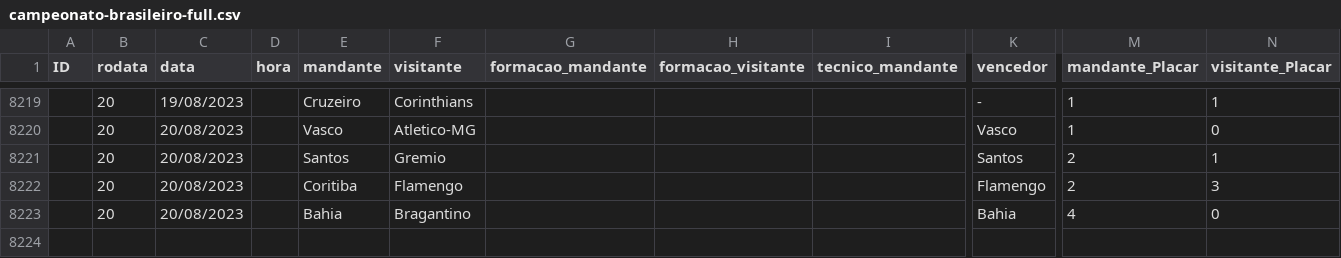
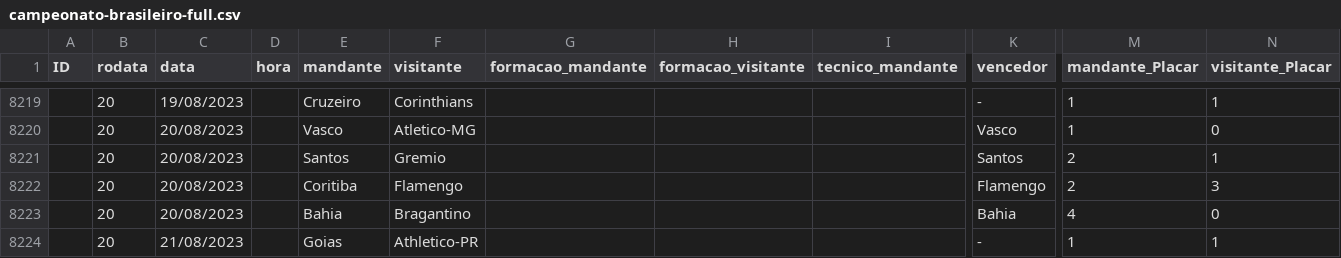
Before and after one commit to tcortes55/Brasileirao_Dataset, a CSV file: campeonato-brasileiro-full.csv, drawn as a sheet; only a part is shown, gaps mark what is left out; rows hold the shown columns only; the diff names each change by its address in the sheet, - before the commit and + after, or states it on an @@ line.

Commit message:
Fim 20a rodada

```diff
--- a/campeonato-brasileiro-full.csv
+++ b/campeonato-brasileiro-full.csv
+row 8224:  | 20 | 21/08/2023 |  | Goias | Athletico-PR |  |  |  | - | 1 | 1
```
